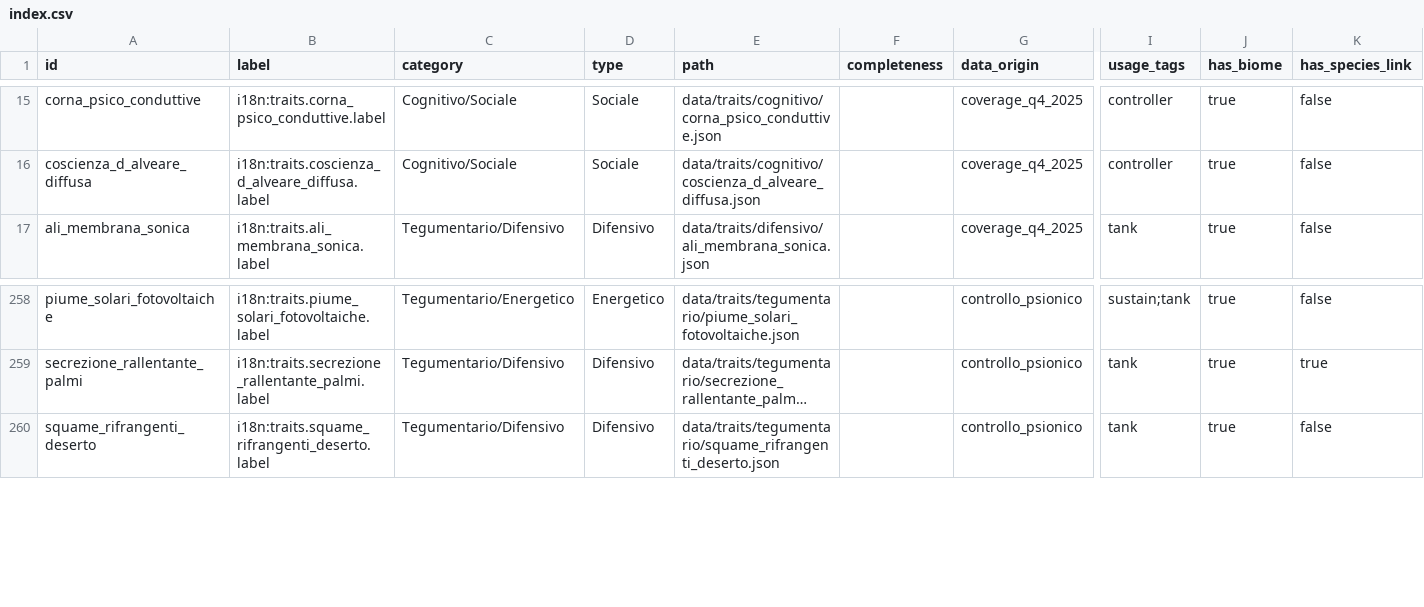
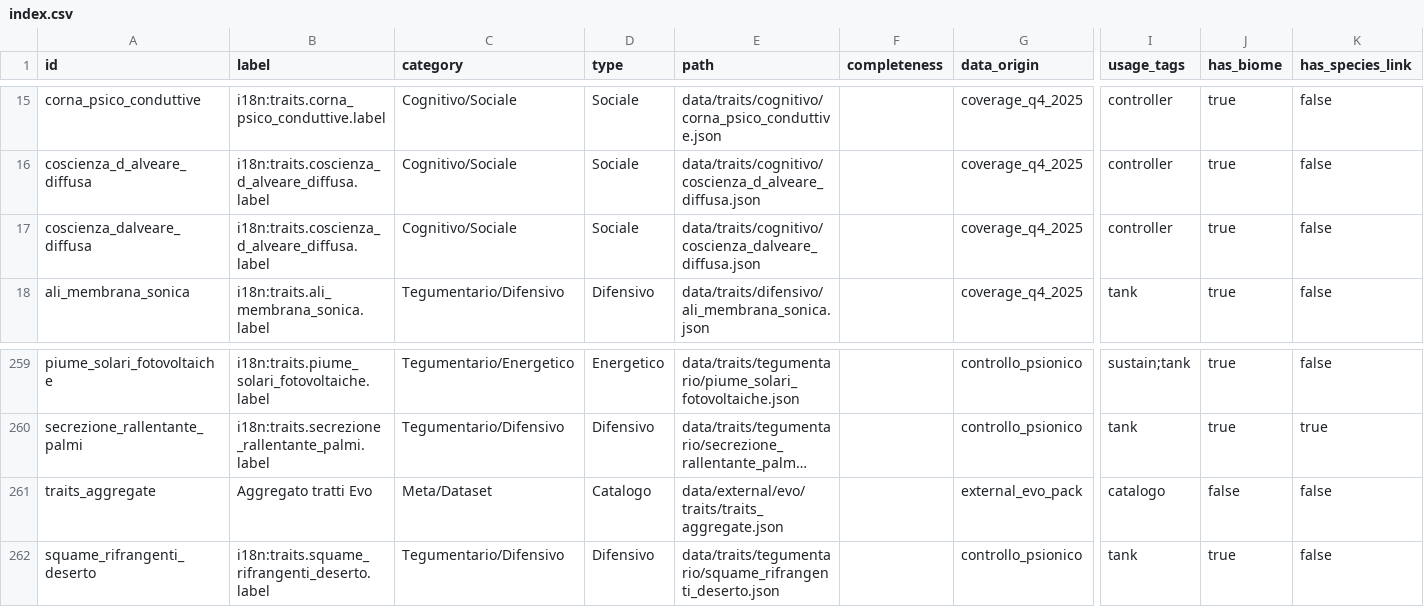
Before and after one commit to MasterDD-L34D/Game, a CSV file: data/traits/index.csv, drawn as a sheet; only a part is shown, gaps mark what is left out; long unchanged cells end in …; rows hold the shown columns only; the diff names each change by its address in the sheet, - before the commit and + after, or states it on an @@ line.

Commit message:
Add missing trait aliases and refresh rollout status

```diff
--- a/data/traits/index.csv
+++ b/data/traits/index.csv
+row 17: coscienza_dalveare_diffusa | i18n:traits.coscienza_d_alveare_diffusa.label | Cognitivo/Sociale | Sociale | data/traits/cognitivo/coscienza_dalveare_diffusa.json |  | coverage_q4_2025 | controller | true | false
+row 261: traits_aggregate | Aggregato tratti Evo | Meta/Dataset | Catalogo | data/external/evo/traits/traits_aggregate.json |  | external_evo_pack | catalogo | false | false
```
Also changed, not shown: 12 other files.
